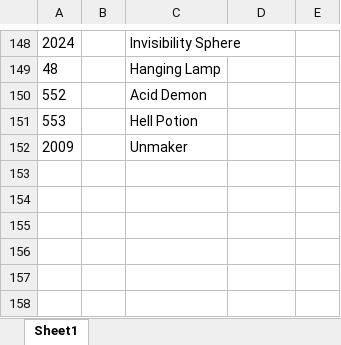
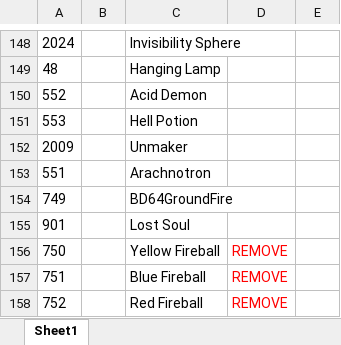
Before and after one commit to swc132994/BD64-VoH_maps, an Excel workbook: Reference_Info/Texture replacements.xlsx, sheet Sheet1, drawn as a sheet; only a part is shown, gaps mark what is left out; values as stored, in another font and other column widths than the file's, no borders; the diff names each change by its address in the sheet, - before the commit and + after, or states it on an @@ line.

```diff
--- a/Reference_Info/Texture replacements.xlsx (sheet Sheet1)
+++ b/Reference_Info/Texture replacements.xlsx (sheet Sheet1)
+row 153: 551 |  | Arachnotron
+row 154: 749 |  | BD64GroundFire
+row 155: 901 |  | Lost Soul
+row 156: 750 |  | Yellow Fireball | REMOVE
+row 157: 751 |  | Blue Fireball | REMOVE
+row 158: 752 |  | Red Fireball | REMOVE
```
Also changed, not shown: 7 other files.
